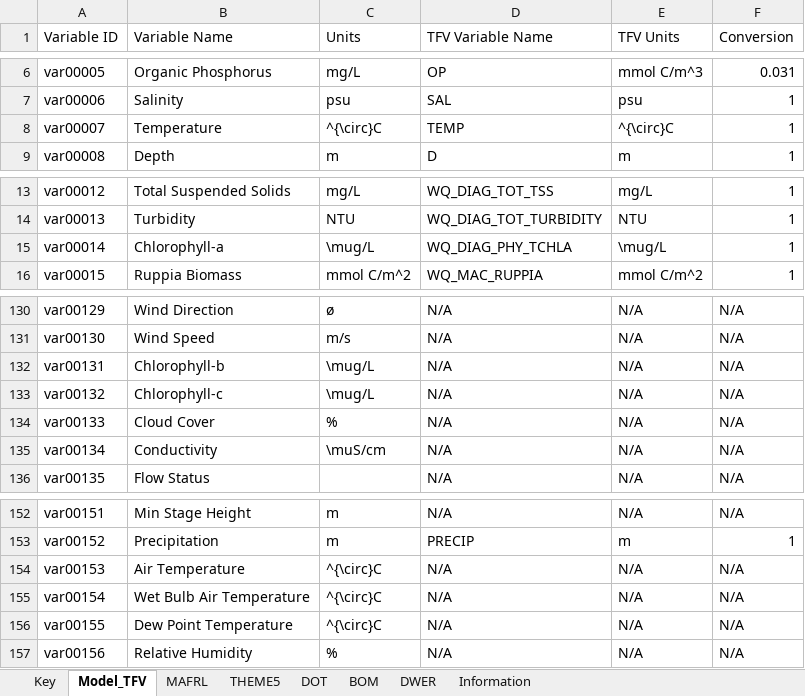
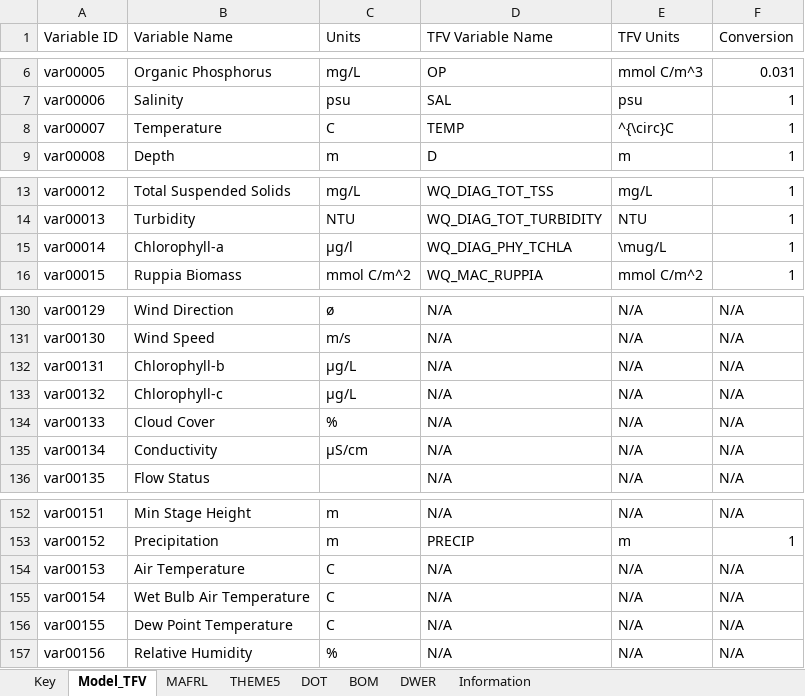
Before and after one commit to SEAF-CS/csiem-data, an Excel workbook: data-lake/variable_key.xlsx, sheet Model_TFV, drawn as a sheet; only a part is shown, gaps mark what is left out; values as stored, in another font and other column widths than the file's, no borders; the diff names each change by its address in the sheet, - before the commit and + after, or states it on an @@ line.

```diff
--- a/data-lake/variable_key.xlsx (sheet Model_TFV)
+++ b/data-lake/variable_key.xlsx (sheet Model_TFV)
-C8 (Units): ^{\circ}C
+C8 (Units): C
-C15 (Units): \mug/L
+C15 (Units): µg/l
-C132:C133 (Units): \mug/L
+C132:C133 (Units): µg/L
-C135 (Units): \muS/cm
+C135 (Units): µS/cm
-C154:C156 (Units): ^{\circ}C
+C154:C156 (Units): C
```
Also changed, not shown: sheet Key, data-governance/CSIEM_Data_Catalogue.xlsx, 9 other files.
